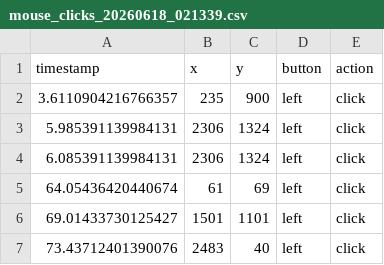
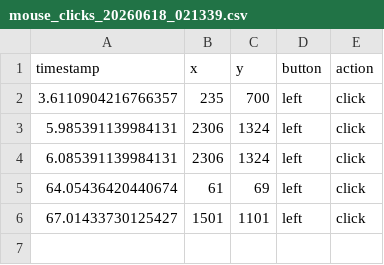
Before and after one commit to desmondsiuii/MosueClickRecordRepeater, a CSV file: mouse_clicks_20260618_021339.csv, drawn as a sheet.

```diff
--- a/mouse_clicks_20260618_021339.csv
+++ b/mouse_clicks_20260618_021339.csv
@@ -1,3 +1,3 @@
 timestamp,x,y,button,action
-3.6110904216766357,235,900,left,click
+3.6110904216766357,235,700,left,click
 5.985391139984131,2306,1324,left,click
@@ -5,3 +5,2 @@ timestamp,x,y,button,action
 64.05436420440674,61,69,left,click
-69.01433730125427,1501,1101,left,click
-73.43712401390076,2483,40,left,click
+67.01433730125427,1501,1101,left,click
```
Also changed, not shown: 1 other file.
